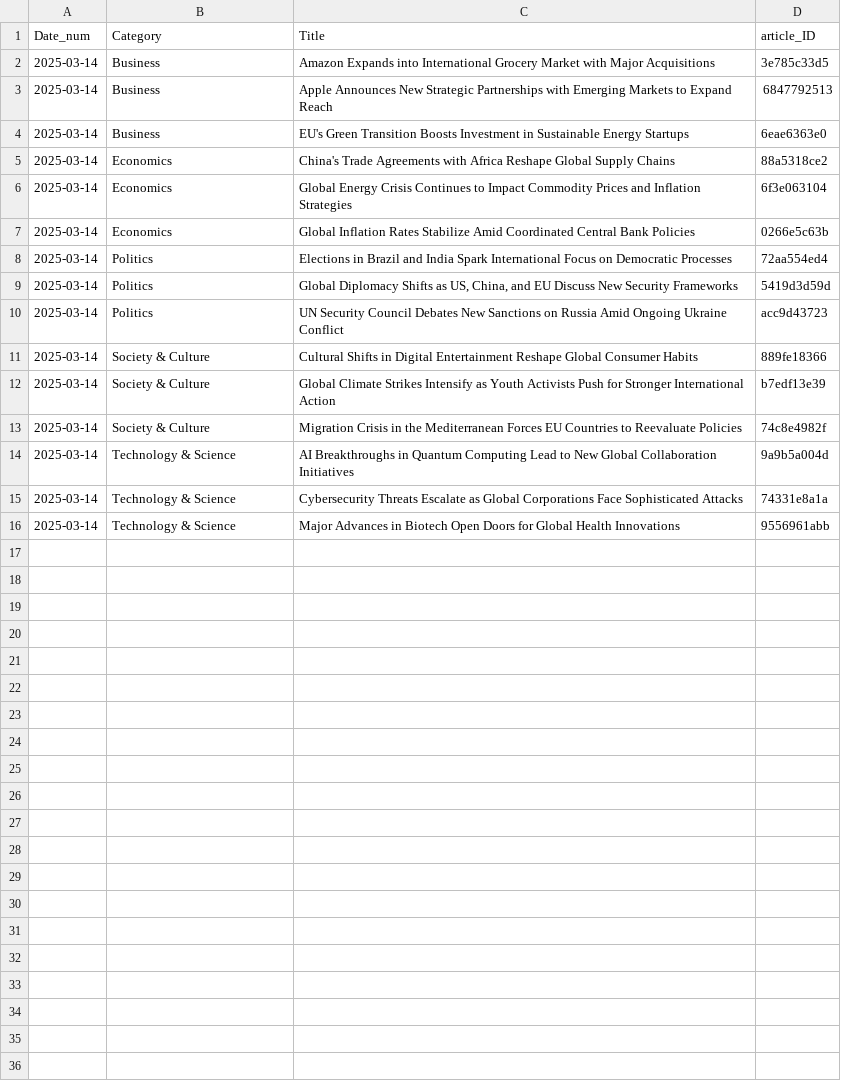
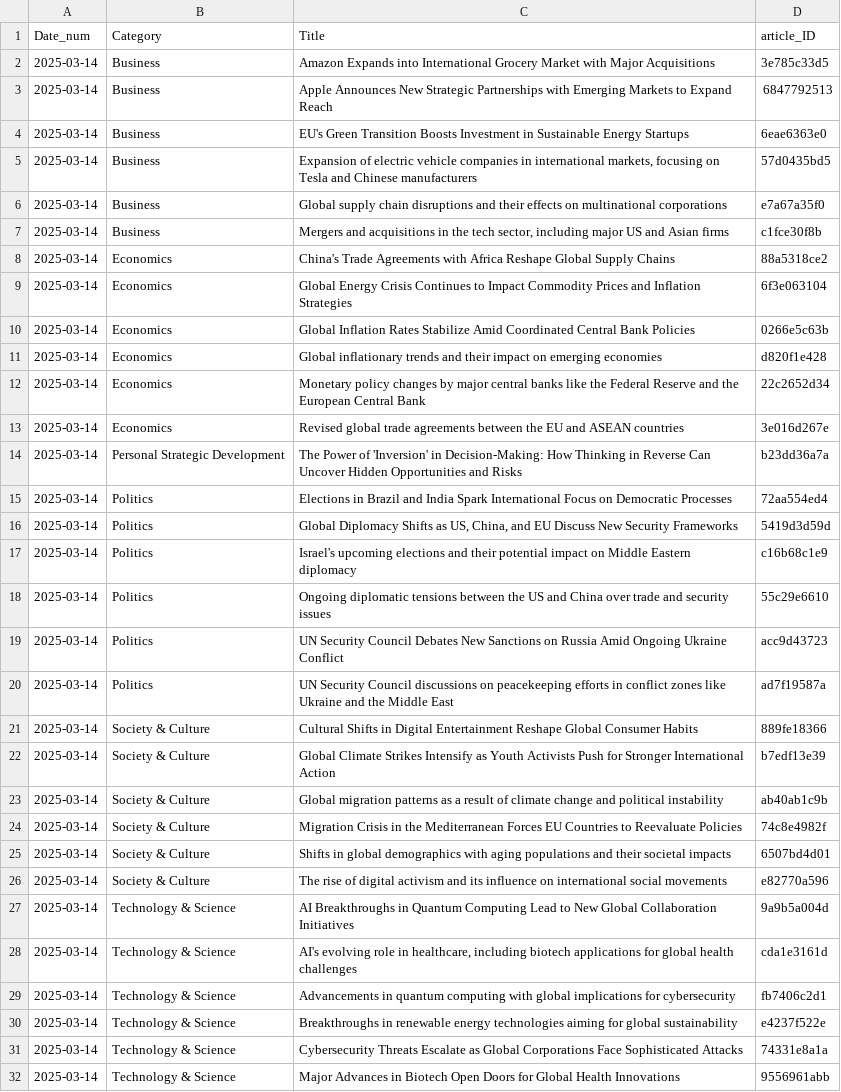
Before and after one commit to lgitscape/stratify, a CSV file: gpt_metadata.csv, drawn as a sheet; the diff names each change by its address in the sheet, - before the commit and + after, or states it on an @@ line.

Commit message:
Update gpt_metadata.csv

```diff
--- a/gpt_metadata.csv
+++ b/gpt_metadata.csv
+row 5: 2025-03-14 | Business | Expansion of electric vehicle companies in international markets, focusing on Tesla and Chinese manufacturers | 57d0435bd5
+row 6: 2025-03-14 | Business | Global supply chain disruptions and their effects on multinational corporations | e7a67a35f0
+row 7: 2025-03-14 | Business | Mergers and acquisitions in the tech sector, including major US and Asian firms | c1fce30f8b
+row 11: 2025-03-14 | Economics | Global inflationary trends and their impact on emerging economies | d820f1e428
+row 12: 2025-03-14 | Economics | Monetary policy changes by major central banks like the Federal Reserve and the European Central Bank | 22c2652d34
+row 13: 2025-03-14 | Economics | Revised global trade agreements between the EU and ASEAN countries | 3e016d267e
+row 14: 2025-03-14 | Personal Strategic Development | The Power of 'Inversion' in Decision-Making: How Thinking in Reverse Can Uncover Hidden Opportunities and Risks | b23dd36a7a
+row 17: 2025-03-14 | Politics | Israel's upcoming elections and their potential impact on Middle Eastern diplomacy | c16b68c1e9
+row 18: 2025-03-14 | Politics | Ongoing diplomatic tensions between the US and China over trade and security issues | 55c29e6610
+row 20: 2025-03-14 | Politics | UN Security Council discussions on peacekeeping efforts in conflict zones like Ukraine and the Middle East | ad7f19587a
+row 23: 2025-03-14 | Society & Culture | Global migration patterns as a result of climate change and political instability | ab40ab1c9b
+row 25: 2025-03-14 | Society & Culture | Shifts in global demographics with aging populations and their societal impacts | 6507bd4d01
+row 26: 2025-03-14 | Society & Culture | The rise of digital activism and its influence on international social movements | e82770a596
+row 28: 2025-03-14 | Technology & Science | AI's evolving role in healthcare, including biotech applications for global health challenges | cda1e3161d
+row 29: 2025-03-14 | Technology & Science | Advancements in quantum computing with global implications for cybersecurity | fb7406c2d1
+row 30: 2025-03-14 | Technology & Science | Breakthroughs in renewable energy technologies aiming for global sustainability | e4237f522e
```
